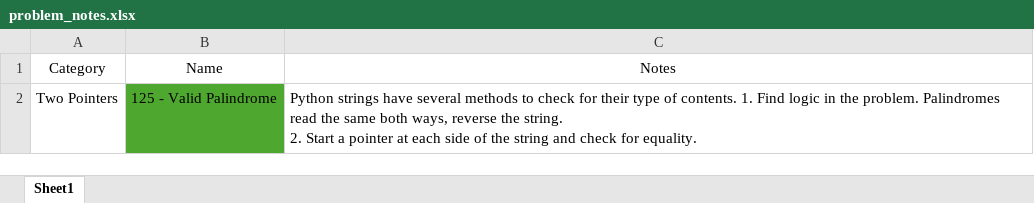
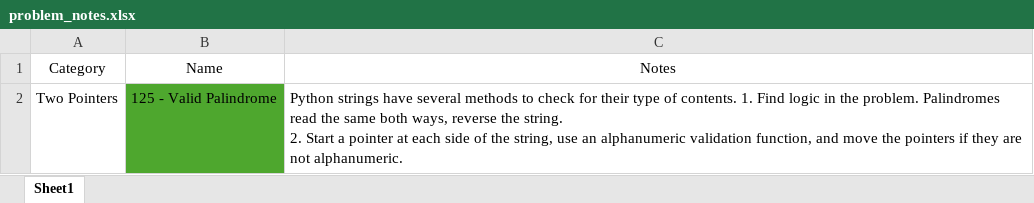
Before and after one commit to fmata17/cs_foundations, an Excel workbook: problem_notes.xlsx, sheet Sheet1, drawn as a sheet; values as stored, in another font and other column widths than the file's, no borders; the diff names each change by its address in the sheet, - before the commit and + after, or states it on an @@ line.

Commit message:
Finished problem 125 and explained general ideas in the problems table.

```diff
--- a/problem_notes.xlsx (sheet Sheet1)
+++ b/problem_notes.xlsx (sheet Sheet1)
-C2: …of the string and check for equality.
+C2: …of the string, use an alphanumeric validation function, and move the pointers if they are not alphanumeric.
```
Also changed, not shown: 1 other file.
